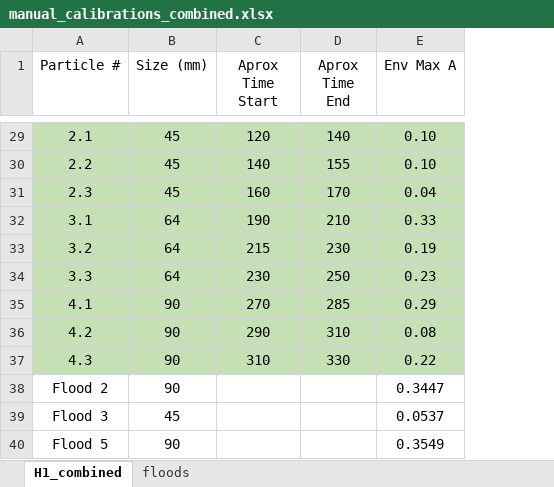
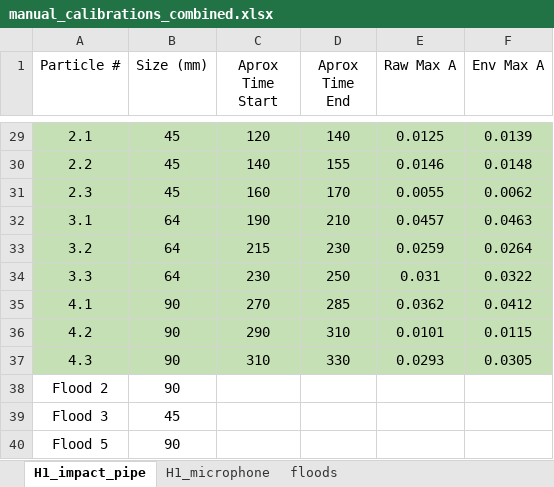
Before and after one commit to nicole-hucke/La_Jara, an Excel workbook: Hydrophones/Calibration/manual_calibrations_combined.xlsx, sheet H1_impact_pipe, drawn as a sheet; only a part is shown, gaps mark what is left out; values as stored, in another font and other column widths than the file's, no borders; charts and pictures not drawn; addresses are those after the commit; the diff covers the shown part only; the diff names each change by its address in the sheet, - before the commit and + after, or states it on an @@ line.

```diff
--- a/Hydrophones/Calibration/manual_calibrations_combined.xlsx (sheet H1_impact_pipe)
+++ b/Hydrophones/Calibration/manual_calibrations_combined.xlsx (sheet H1_impact_pipe)
-sheet tab: H1_combined
+sheet tab: H1_impact_pipe
+sheet tab: H1_microphone
+column E (Raw Max A), rows 29-37: 0.0125 | 0.0146 | 0.0055 | 0.0457 | 0.0259 | 0.031 | 0.0362 | 0.0101 | 0.0293
-F29 (Env Max A): 0.10
+F29 (Env Max A): 0.0139
-F30 (Env Max A): 0.10
+F30 (Env Max A): 0.0148
-F31 (Env Max A): 0.04
+F31 (Env Max A): 0.0062
-F32 (Env Max A): 0.33
+F32 (Env Max A): 0.0463
-F33 (Env Max A): 0.19
+F33 (Env Max A): 0.0264
-F34 (Env Max A): 0.23
+F34 (Env Max A): 0.0322
-F35 (Env Max A): 0.29
+F35 (Env Max A): 0.0412
-F36 (Env Max A): 0.08
+F36 (Env Max A): 0.0115
-F37 (Env Max A): 0.22
+F37 (Env Max A): 0.0305
-F38 (Env Max A): 0.3447
+F38 (Env Max A): (empty)
-F39 (Env Max A): 0.0537
+F39 (Env Max A): (empty)
-F40 (Env Max A): 0.3549
+F40 (Env Max A): (empty)
```
Also changed, not shown: 27 edited cells elsewhere in this sheet, sheet floods, charts or pictures, Hydrophones/Calibration/ManualRockMovements-1/mov1_calibration_curve.xlsx, Hydrophones/Calibration/ManualRockMovements-2/mov2_calibration_curve.xlsx, 40 other files.
